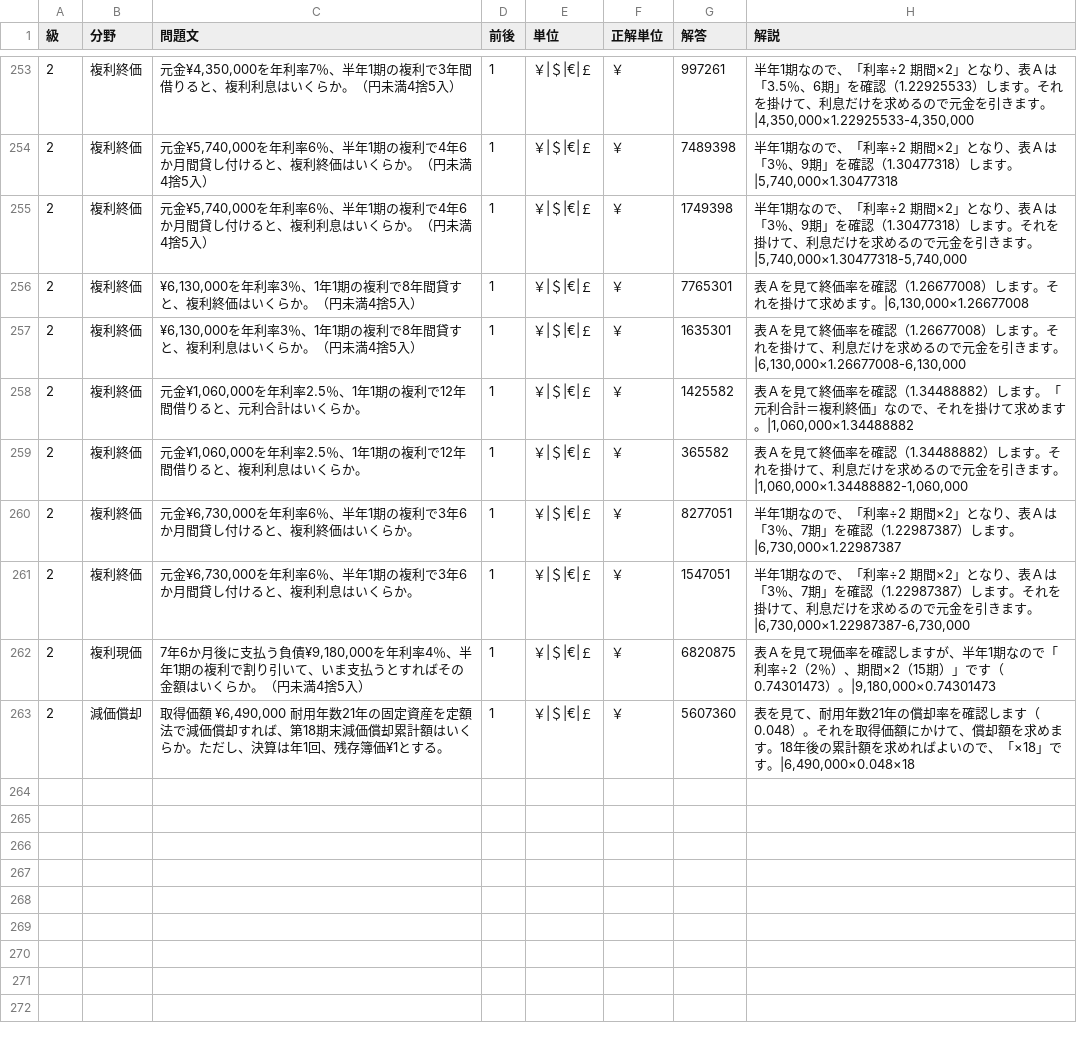
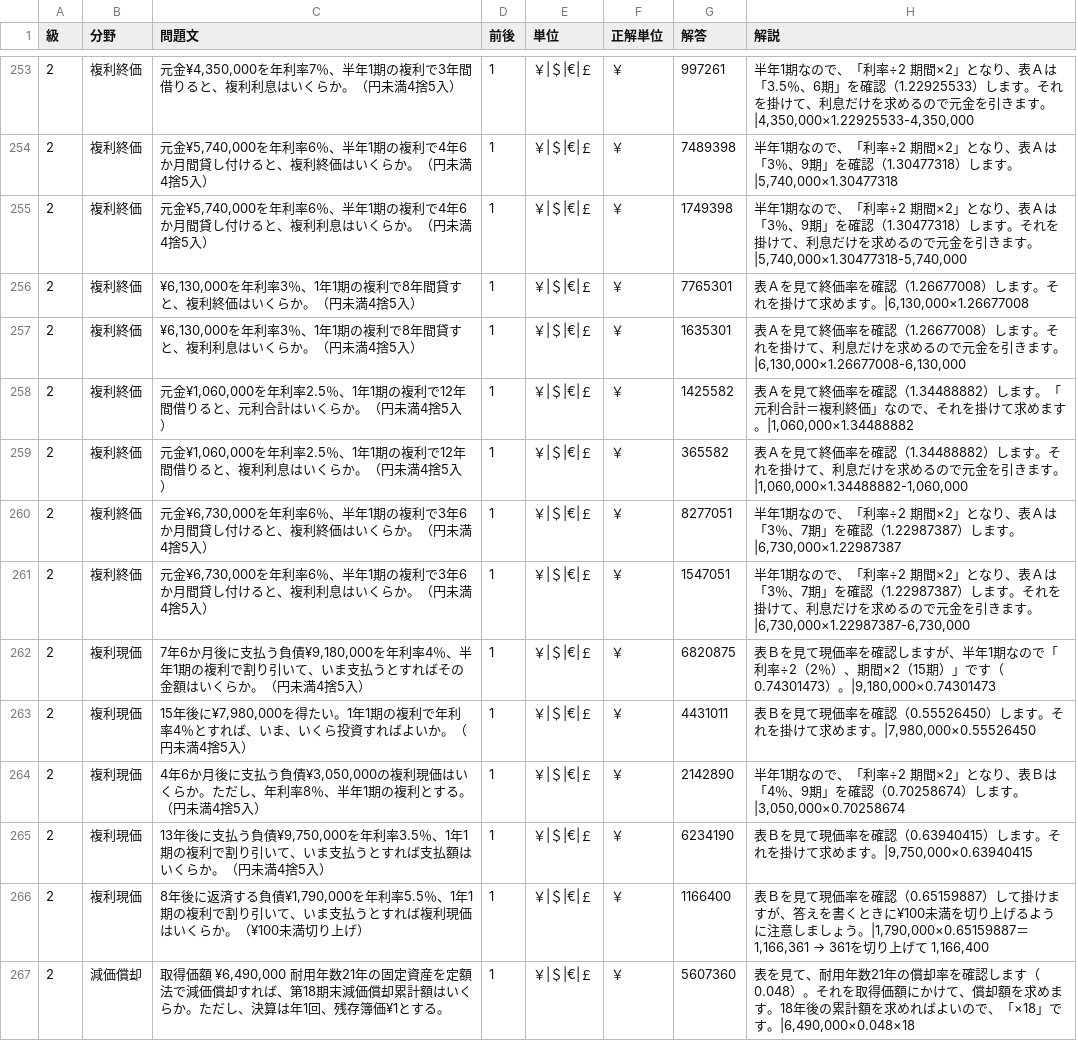
Before and after one commit to hamadaSensei1983/commerce-learning-portal, a CSV file: kentei/keisan/data/business.csv, drawn as a sheet; only a part is shown, gaps mark what is left out.

Commit message:
Add files via upload

```diff
--- a/kentei/keisan/data/business.csv
+++ b/kentei/keisan/data/business.csv
@@ -257,7 +257,11 @@
 2,複利終価,"¥6,130,000を年利率3％、1年1期の複利で8年間貸すと、複利利息はいくらか。（円未満4捨5入）",1,"￥|＄|€|￡","￥",1635301,"表Ａを見て終価率を確認（1.26677008）します。それを掛けて、利息だけを求めるので元金を引きます。|6,130,000×1.26677008-6,130,000"
-2,複利終価,"元金¥1,060,000を年利率2.5％、1年1期の複利で12年間借りると、元利合計はいくらか。",1,"￥|＄|€|￡","￥",1425582,"表Ａを見て終価率を確認（1.34488882）します。「元利合計＝複利終価」なので、それを掛けて求めます。|1,060,000×1.34488882"
-2,複利終価,"元金¥1,060,000を年利率2.5％、1年1期の複利で12年間借りると、複利利息はいくらか。",1,"￥|＄|€|￡","￥",365582,"表Ａを見て終価率を確認（1.34488882）します。それを掛けて、利息だけを求めるので元金を引きます。|1,060,000×1.34488882-1,060,000"
-2,複利終価,"元金¥6,730,000を年利率6％、半年1期の複利で3年6か月間貸し付けると、複利終価はいくらか。",1,"￥|＄|€|￡","￥",8277051,"半年1期なので、「利率÷2　期間×2」となり、表Ａは「3％、7期」を確認（1.22987387）します。|6,730,000×1.22987387"
-2,複利終価,"元金¥6,730,000を年利率6％、半年1期の複利で3年6か月間貸し付けると、複利利息はいくらか。",1,"￥|＄|€|￡","￥",1547051,"半年1期なので、「利率÷2　期間×2」となり、表Ａは「3％、7期」を確認（1.22987387）します。それを掛けて、利息だけを求めるので元金を引きます。|6,730,000×1.22987387-6,730,000"
-2,複利現価,"7年6か月後に支払う負債¥9,180,000を年利率4％、半年1期の複利で割り引いて、いま支払うとすればその金額はいくらか。（円未満4捨5入）",1,"￥|＄|€|￡","￥",6820875,"表Ａを見て現価率を確認しますが、半年1期なので「利率÷2（2％）、期間×2（15期）」です（0.74301473）。|9,180,000×0.74301473"
+2,複利終価,"元金¥1,060,000を年利率2.5％、1年1期の複利で12年間借りると、元利合計はいくらか。（円未満4捨5入）",1,"￥|＄|€|￡","￥",1425582,"表Ａを見て終価率を確認（1.34488882）します。「元利合計＝複利終価」なので、それを掛けて求めます。|1,060,000×1.34488882"
+2,複利終価,"元金¥1,060,000を年利率2.5％、1年1期の複利で12年間借りると、複利利息はいくらか。（円未満4捨5入）",1,"￥|＄|€|￡","￥",365582,"表Ａを見て終価率を確認（1.34488882）します。それを掛けて、利息だけを求めるので元金を引きます。|1,060,000×1.34488882-1,060,000"
+2,複利終価,"元金¥6,730,000を年利率6％、半年1期の複利で3年6か月間貸し付けると、複利終価はいくらか。（円未満4捨5入）",1,"￥|＄|€|￡","￥",8277051,"半年1期なので、「利率÷2　期間×2」となり、表Ａは「3％、7期」を確認（1.22987387）します。|6,730,000×1.22987387"
+2,複利終価,"元金¥6,730,000を年利率6％、半年1期の複利で3年6か月間貸し付けると、複利利息はいくらか。（円未満4捨5入）",1,"￥|＄|€|￡","￥",1547051,"半年1期なので、「利率÷2　期間×2」となり、表Ａは「3％、7期」を確認（1.22987387）します。それを掛けて、利息だけを求めるので元金を引きます。|6,730,000×1.22987387-6,730,000"
+2,複利現価,"7年6か月後に支払う負債¥9,180,000を年利率4％、半年1期の複利で割り引いて、いま支払うとすればその金額はいくらか。（円未満4捨5入）",1,"￥|＄|€|￡","￥",6820875,"表Ｂを見て現価率を確認しますが、半年1期なので「利率÷2（2％）、期間×2（15期）」です（0.74301473）。|9,180,000×0.74301473"
+2,複利現価,"15年後に¥7,980,000を得たい。1年1期の複利で年利率4％とすれば、いま、いくら投資すればよいか。（円未満4捨5入）",1,"￥|＄|€|￡","￥",4431011,"表Ｂを見て現価率を確認（0.55526450）します。それを掛けて求めます。|7,980,000×0.55526450"
+2,複利現価,"4年6か月後に支払う負債¥3,050,000の複利現価はいくらか。ただし、年利率8％、半年1期の複利とする。（円未満4捨5入）",1,"￥|＄|€|￡","￥",2142890,"半年1期なので、「利率÷2　期間×2」となり、表Ｂは「4％、9期」を確認（0.70258674）します。|3,050,000×0.70258674"
+2,複利現価,"13年後に支払う負債¥9,750,000を年利率3.5％、1年1期の複利で割り引いて、いま支払うとすれば支払額はいくらか。（円未満4捨5入）",1,"￥|＄|€|￡","￥",6234190,"表Ｂを見て現価率を確認（0.63940415）します。それを掛けて求めます。|9,750,000×0.63940415"
+2,複利現価,"8年後に返済する負債¥1,790,000を年利率5.5％、1年1期の複利で割り引いて、いま支払うとすれば複利現価はいくらか。（¥100未満切り上げ）",1,"￥|＄|€|￡","￥",1166400,"表Ｂを見て現価率を確認（0.65159887）して掛けますが、答えを書くときに¥100未満を切り上げるように注意しましょう。|1,790,000×0.65159887＝1,166,361　→　361を切り上げて　1,166,400"
 2,減価償却,"取得価額 ¥6,490,000 耐用年数21年の固定資産を定額法で減価償却すれば、第18期末減価償却累計額はいくらか。ただし、決算は年1回、残存簿価¥1とする。",1,"￥|＄|€|￡","￥",5607360,"表を見て、耐用年数21年の償却率を確認します（0.048）。それを取得価額にかけて、償却額を求めます。18年後の累計額を求めればよいので、「×18」です。|6,490,000×0.048×18"
```
